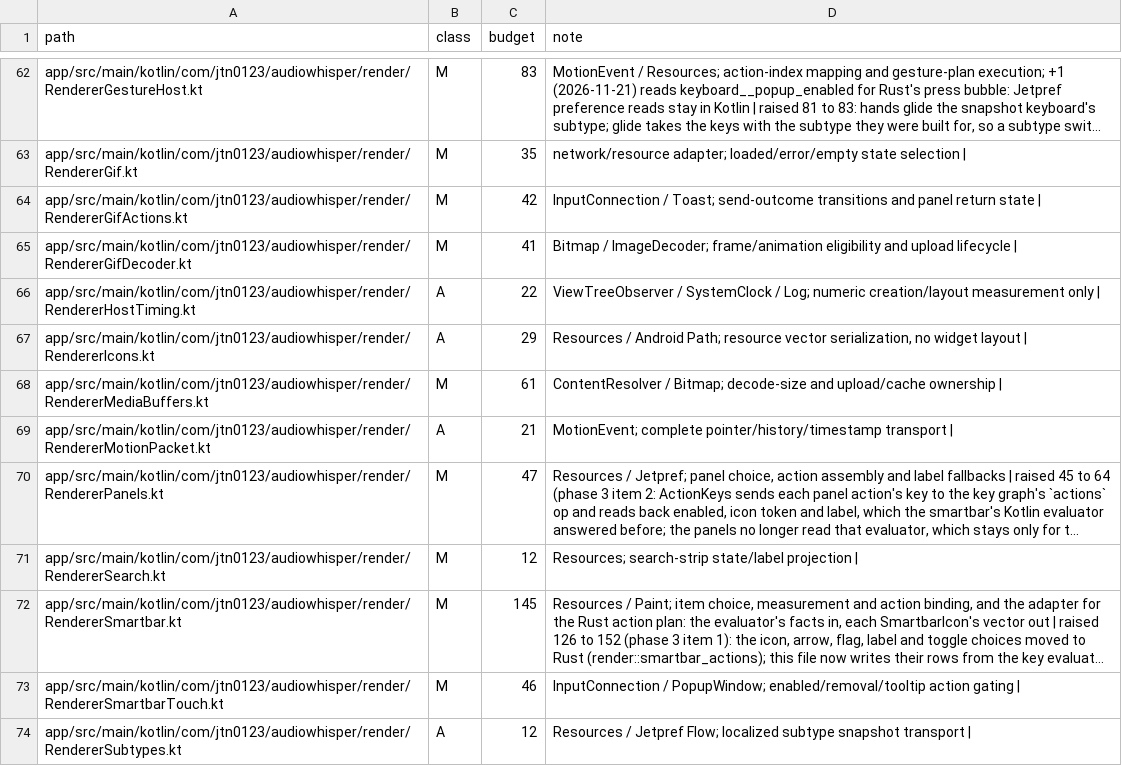
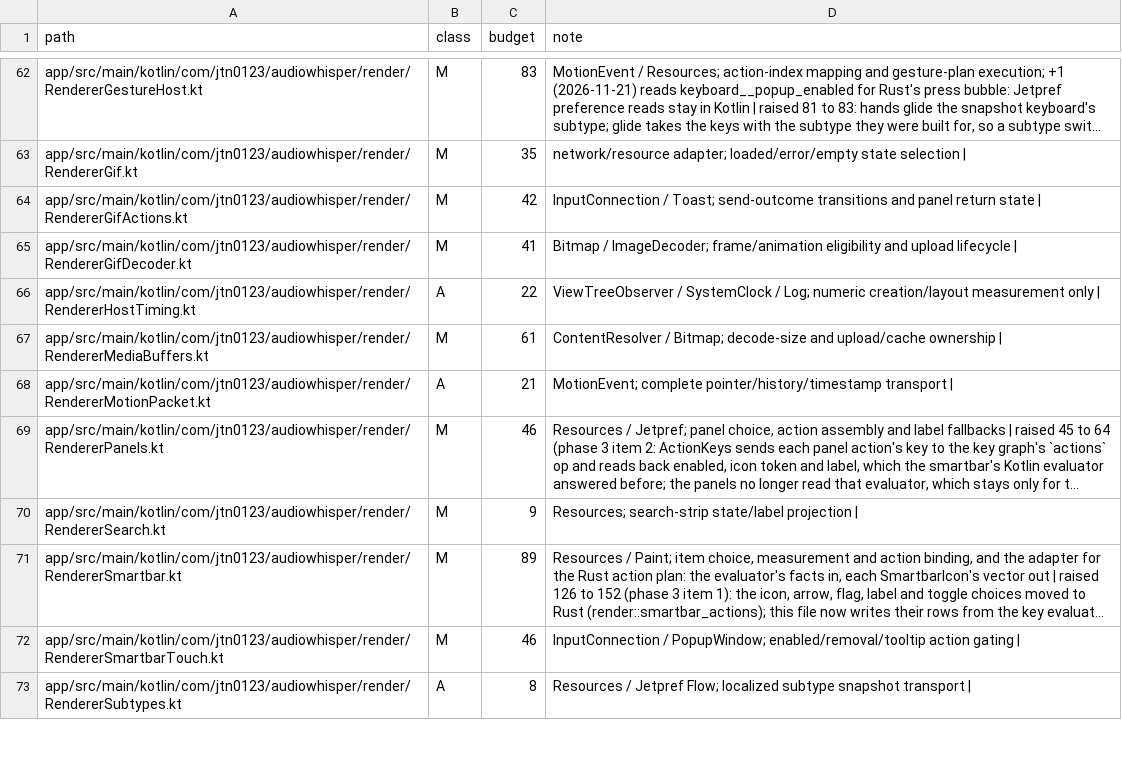
Before and after one commit to jtn0123/AudioWhisper-Keyboard, a TSV file: docs/jvm-ledger.tsv, drawn as a sheet; only a part is shown, gaps mark what is left out; long unchanged cells end in …; removed rows and columns are numbered as before the commit, all else as after; the diff covers the shown part only; the diff names each change by its address in the sheet, - before the commit and + after, or states it on an @@ line.

```diff
--- a/docs/jvm-ledger.tsv
+++ b/docs/jvm-ledger.tsv
-row 67: app/src/main/kotlin/com/jtn0123/audiowhisper/render/RendererIcons.kt | A | 29 | Resources / Android Path; resource vector serialization, no widget layout
-C69 (budget): 47
+C69 (budget): 46
-C70 (budget): 12
+C70 (budget): 9
-C71 (budget): 145
+C71 (budget): 89
-C73 (budget): 12
+C73 (budget): 8
```
Also changed, not shown: 3 removed rows and 21 edited cells elsewhere in this file, 5 other files.
